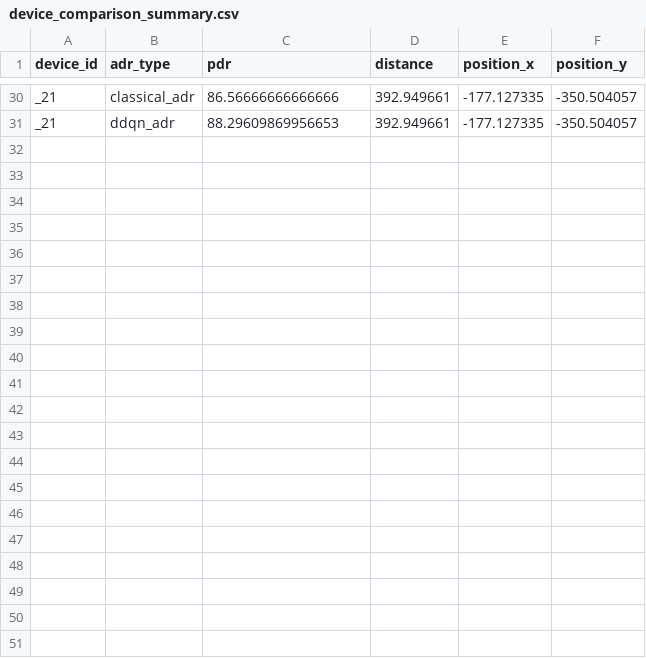
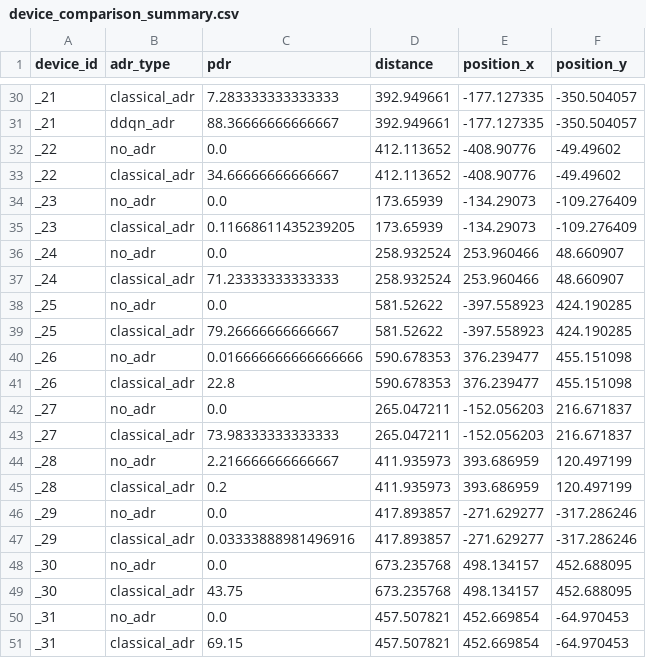
Before and after one commit to aaivu/sensor-network-architecture, a CSV file: ns-3-dev/device_comparison_summary.csv, drawn as a sheet; only a part is shown, gaps mark what is left out; the diff covers the shown part only; the diff names each change by its address in the sheet, - before the commit and + after, or states it on an @@ line.

```diff
--- a/ns-3-dev/device_comparison_summary.csv
+++ b/ns-3-dev/device_comparison_summary.csv
-C30 (pdr): 86.56666666666666
+C30 (pdr): 7.283333333333333
-C31 (pdr): 88.29609869956653
+C31 (pdr): 88.36666666666667
+row 32: _22 | no_adr | 0.0 | 412.113652 | -408.90776 | -49.49602
+row 33: _22 | classical_adr | 34.66666666666667 | 412.113652 | -408.90776 | -49.49602
+row 34: _23 | no_adr | 0.0 | 173.65939 | -134.29073 | -109.276409
+row 35: _23 | classical_adr | 0.11668611435239205 | 173.65939 | -134.29073 | -109.276409
+row 36: _24 | no_adr | 0.0 | 258.932524 | 253.960466 | 48.660907
+row 37: _24 | classical_adr | 71.23333333333333 | 258.932524 | 253.960466 | 48.660907
+row 38: _25 | no_adr | 0.0 | 581.52622 | -397.558923 | 424.190285
+row 39: _25 | classical_adr | 79.26666666666667 | 581.52622 | -397.558923 | 424.190285
+row 40: _26 | no_adr | 0.016666666666666666 | 590.678353 | 376.239477 | 455.151098
+row 41: _26 | classical_adr | 22.8 | 590.678353 | 376.239477 | 455.151098
+row 42: _27 | no_adr | 0.0 | 265.047211 | -152.056203 | 216.671837
+row 43: _27 | classical_adr | 73.98333333333333 | 265.047211 | -152.056203 | 216.671837
+row 44: _28 | no_adr | 2.216666666666667 | 411.935973 | 393.686959 | 120.497199
+row 45: _28 | classical_adr | 0.2 | 411.935973 | 393.686959 | 120.497199
+row 46: _29 | no_adr | 0.0 | 417.893857 | -271.629277 | -317.286246
+row 47: _29 | classical_adr | 0.03333888981496916 | 417.893857 | -271.629277 | -317.286246
+row 48: _30 | no_adr | 0.0 | 673.235768 | 498.134157 | 452.688095
+row 49: _30 | classical_adr | 43.75 | 673.235768 | 498.134157 | 452.688095
+row 50: _31 | no_adr | 0.0 | 457.507821 | 452.669854 | -64.970453
+row 51: _31 | classical_adr | 69.15 | 457.507821 | 452.669854 | -64.970453
```
Also changed, not shown: 26 edited cells elsewhere in this file, ns-3-dev/lorawan_adr_analysis_results.csv, 2 other files.
